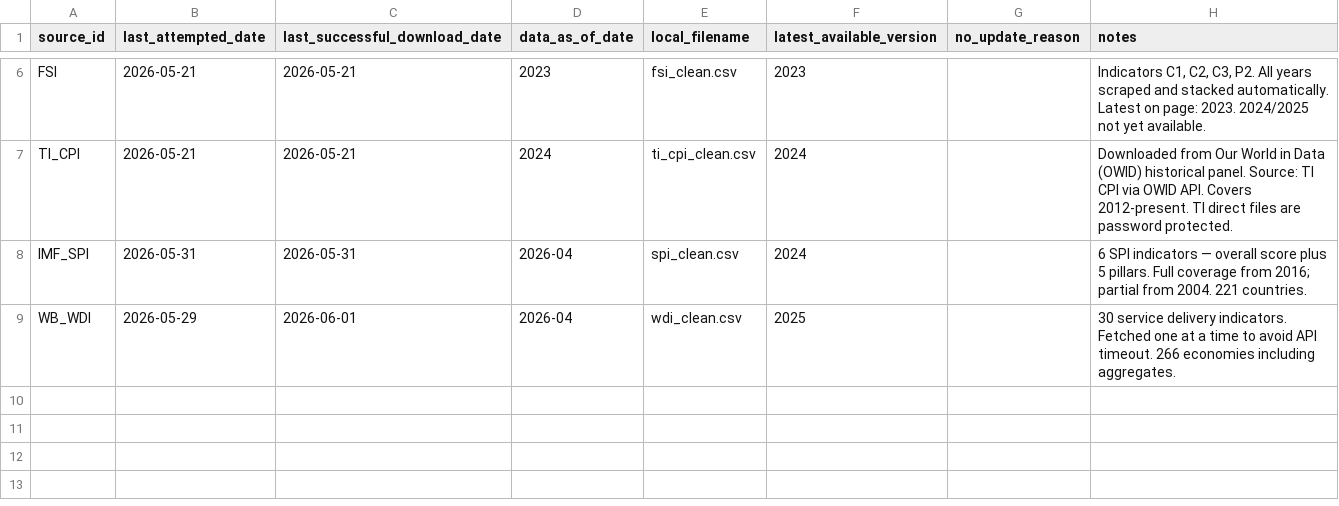
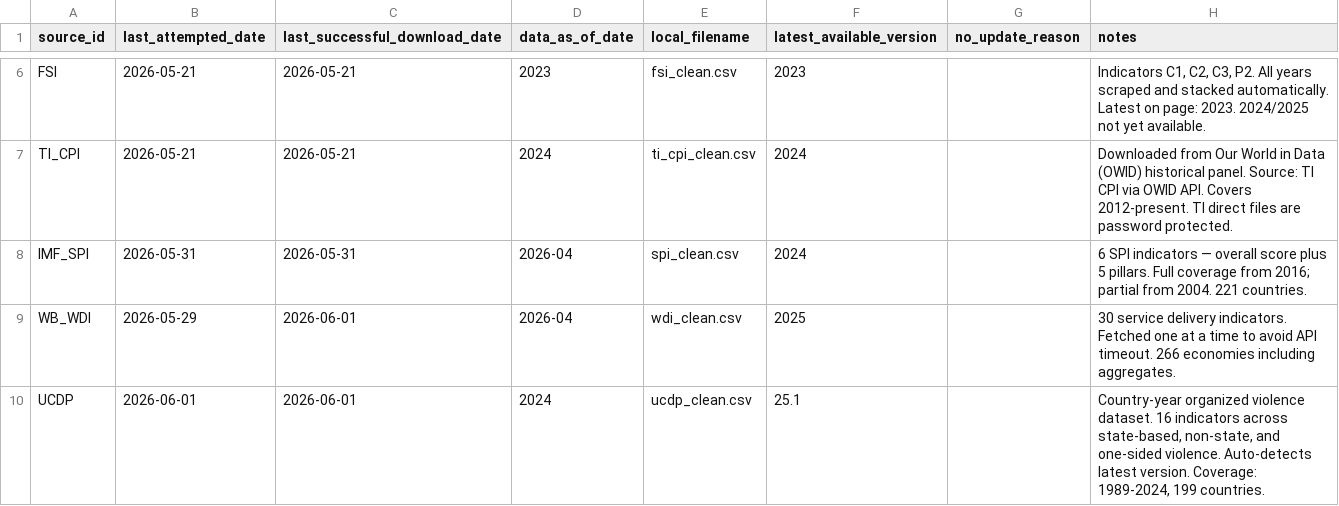
Before and after one commit to mjboulanger/governance-framework, a CSV file: data/raw/download_log.csv, drawn as a sheet; only a part is shown, gaps mark what is left out; the diff names each change by its address in the sheet, - before the commit and + after, or states it on an @@ line.

Commit message:
feat: UCDP pipeline complete — country-year organized violence; update docs

```diff
--- a/data/raw/download_log.csv
+++ b/data/raw/download_log.csv
+row 10: UCDP | 2026-06-01 | 2026-06-01 | 2024 | ucdp_clean.csv | 25.1 |  | Country-year organized violence dataset. 16 indicators across state-based, non-state, and one-sided violence. Auto-detects latest version. Coverage: 1989-2024, 199 countries.
```
Also changed, not shown: 2 other files.
